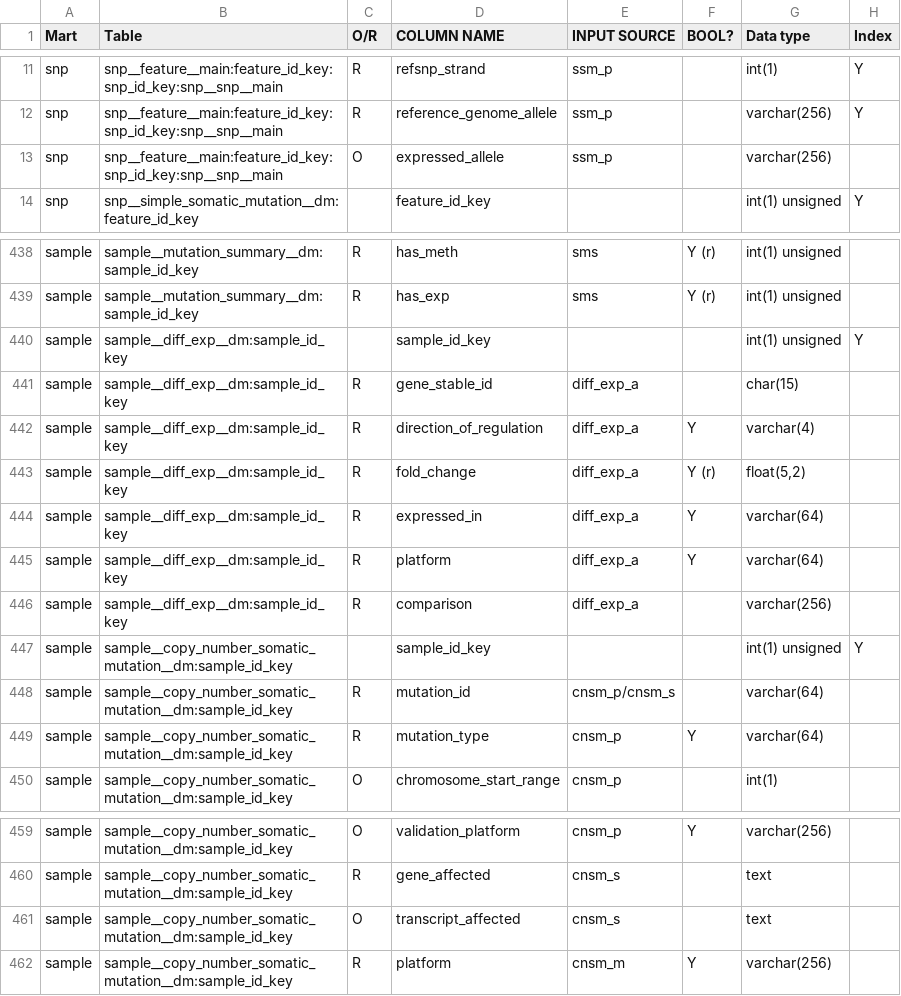
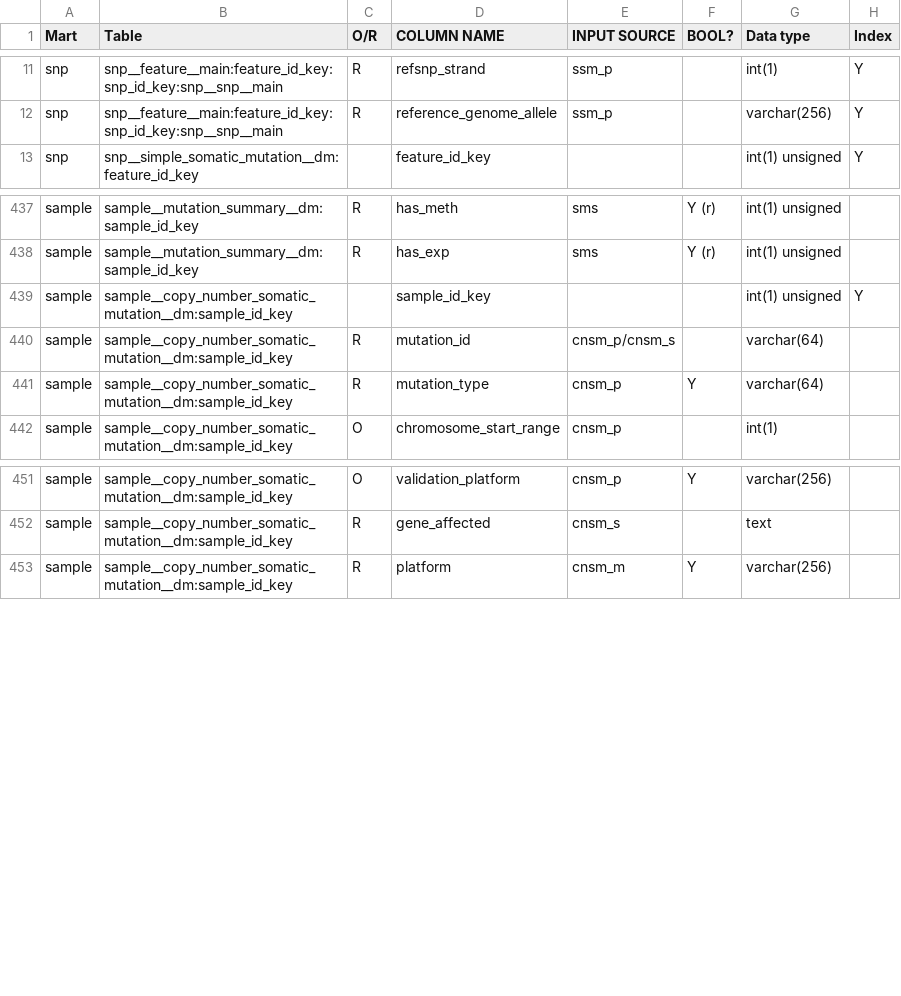
Before and after one commit to biomart/biomart-testdata, a TSV file: icgc_target.tsv, drawn as a sheet; only a part is shown, gaps mark what is left out; the diff names each change by its address in the sheet, - before the commit and + after, or states it on an @@ line.

```diff
--- a/icgc_target.tsv
+++ b/icgc_target.tsv
-row 13: snp | snp__feature__main:feature_id_key:snp_id_key:snp__snp__main | O | expressed_allele | ssm_p |  | varchar(256)
-row 440: sample | sample__diff_exp__dm:sample_id_key |  | sample_id_key |  |  | int(1) unsigned | Y
-row 441: sample | sample__diff_exp__dm:sample_id_key | R | gene_stable_id | diff_exp_a |  | char(15)
-row 442: sample | sample__diff_exp__dm:sample_id_key | R | direction_of_regulation | diff_exp_a | Y | varchar(4)
-row 443: sample | sample__diff_exp__dm:sample_id_key | R | fold_change | diff_exp_a | Y (r) | float(5,2)
-row 444: sample | sample__diff_exp__dm:sample_id_key | R | expressed_in | diff_exp_a | Y | varchar(64)
-row 445: sample | sample__diff_exp__dm:sample_id_key | R | platform | diff_exp_a | Y | varchar(64)
-row 446: sample | sample__diff_exp__dm:sample_id_key | R | comparison | diff_exp_a |  | varchar(256)
-row 461: sample | sample__copy_number_somatic_mutation__dm:sample_id_key | O | transcript_affected | cnsm_s |  | text
```
Also changed, not shown: icgc_source.tsv.
